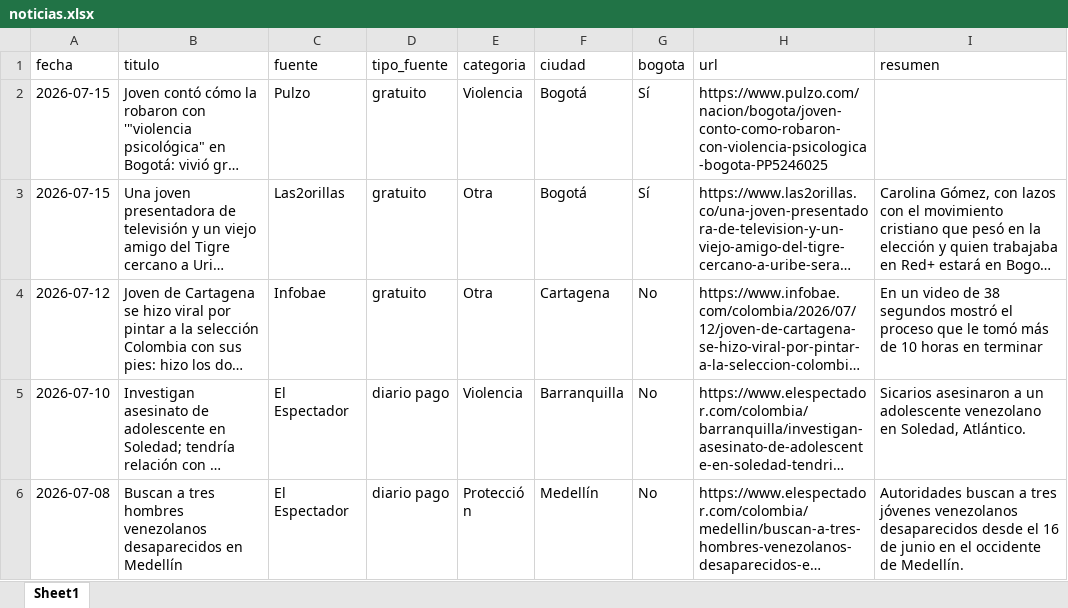
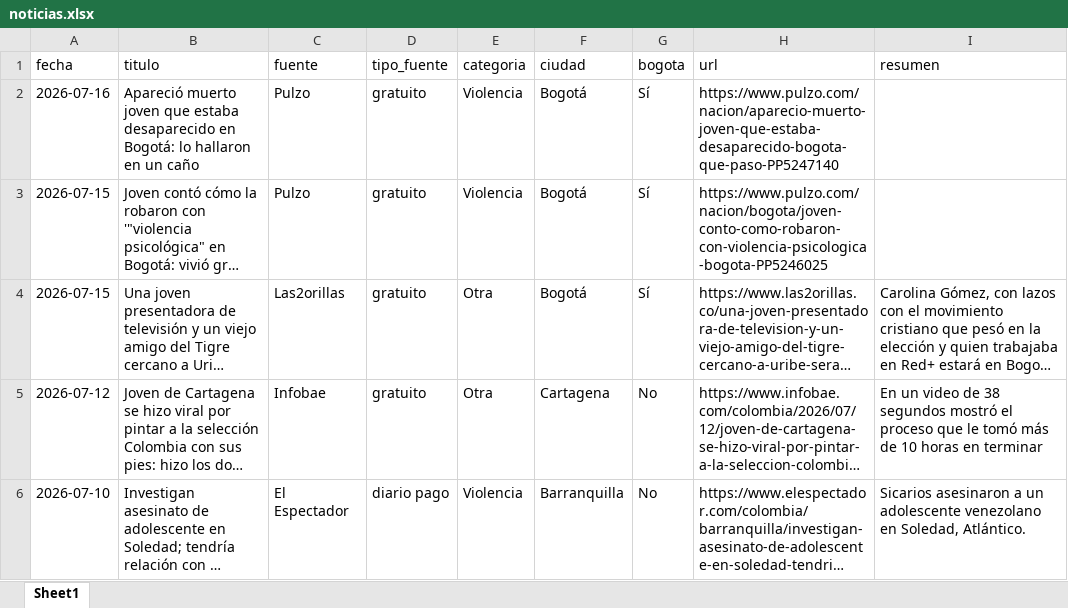
Before and after one commit to CarolinaHernandez2019/-monitoreo-noticias-juventud, an Excel workbook: data/noticias.xlsx, sheet Sheet1, drawn as a sheet; only a part is shown; the shorter side is filled out with more unchanged rows; long unchanged cells end in …; values as stored, in another font and other column widths than the file's, no borders; the diff names each change by its address in the sheet, - before the commit and + after, or states it on an @@ line.

```diff
--- a/data/noticias.xlsx (sheet Sheet1)
+++ b/data/noticias.xlsx (sheet Sheet1)
+row 2: 2026-07-16 | Apareció muerto joven que estaba desaparecido en Bogotá: lo hallaron en un caño | Pulzo | gratuito | Violencia | Bogotá | Sí | https://www.pulzo.com/nacion/aparecio-muerto-joven-que-estaba-desaparecido-bogota-que-paso-PP5247140
```
